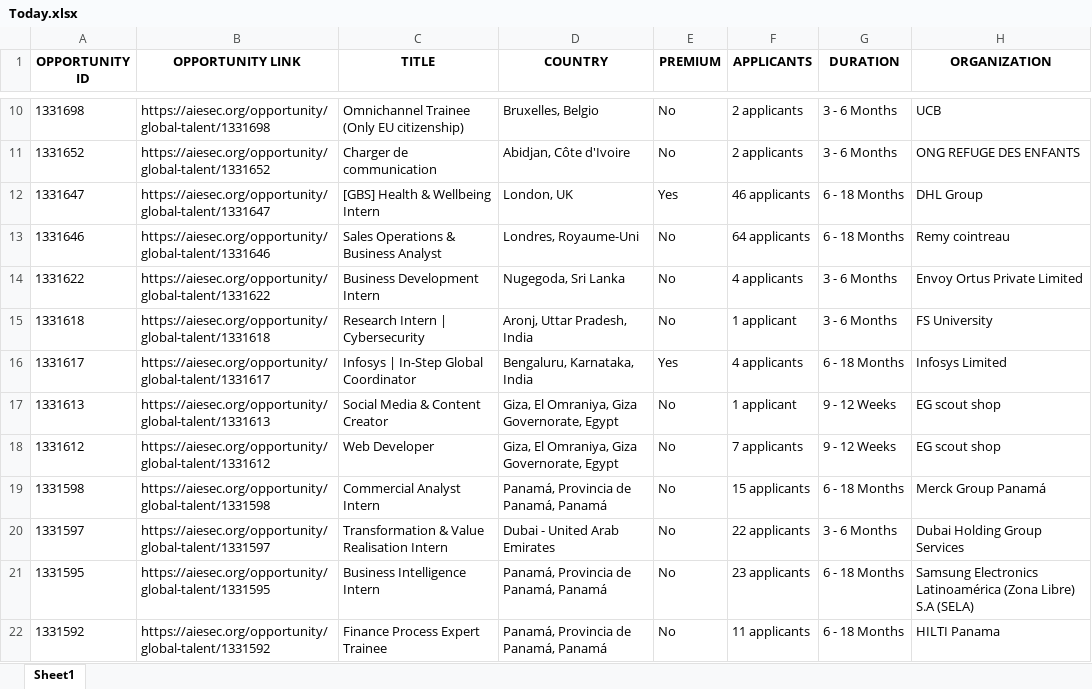
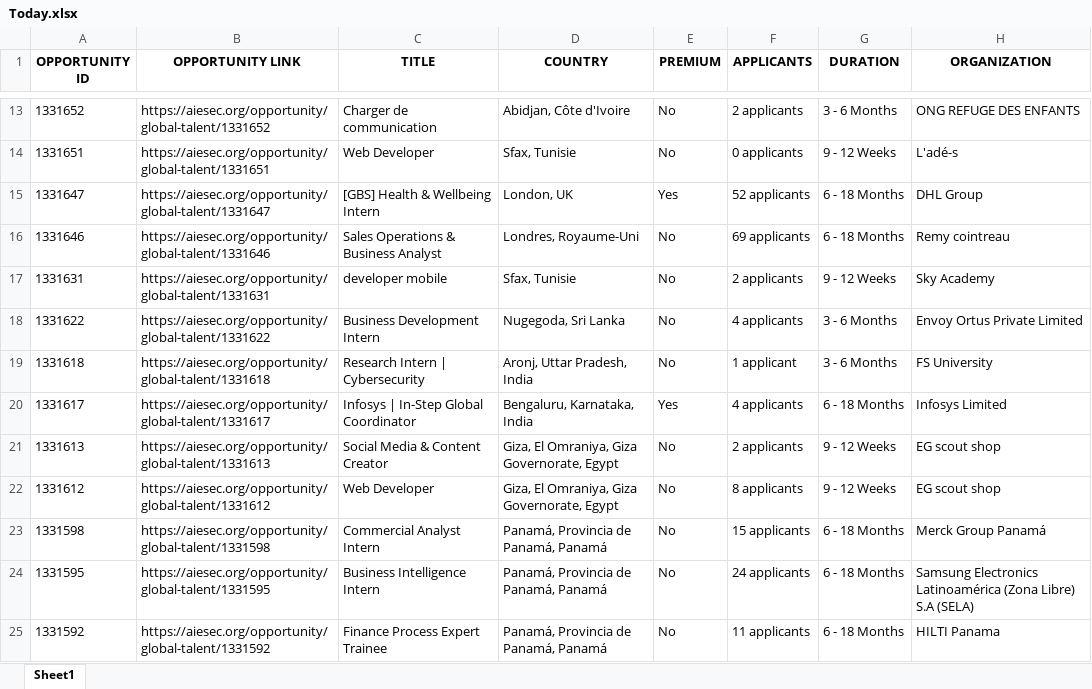
Before and after one commit to IbrahiimHassan/AIESEC_GUC, an Excel workbook: Today.xlsx, sheet Sheet1, drawn as a sheet; only a part is shown, gaps mark what is left out; values as stored, in another font and other column widths than the file's, no borders; removed rows and columns are numbered as before the commit, all else as after; the diff covers the shown part only; the diff names each change by its address in the sheet, - before the commit and + after, or states it on an @@ line.

```diff
--- a/Today.xlsx (sheet Sheet1)
+++ b/Today.xlsx (sheet Sheet1)
+row 14: 1331651 | https://aiesec.org/opportunity/global-talent/1331651 | Web Developer | Sfax, Tunisie | No | 0 applicants | 9 - 12 Weeks | L'adé-s
-F15 (APPLICANTS): 46 applicants
+F15 (APPLICANTS): 52 applicants
-F16 (APPLICANTS): 64 applicants
+F16 (APPLICANTS): 69 applicants
+row 17: 1331631 | https://aiesec.org/opportunity/global-talent/1331631 | developer mobile | Sfax, Tunisie | No | 2 applicants | 9 - 12 Weeks | Sky Academy
-F21 (APPLICANTS): 1 applicant
+F21 (APPLICANTS): 2 applicants
-F22 (APPLICANTS): 7 applicants
+F22 (APPLICANTS): 8 applicants
-row 20: 1331597 | https://aiesec.org/opportunity/global-talent/1331597 | Transformation & Value Realisation Intern | Dubai - United Arab Emirates | No | 22 applicants | 3 - 6 Months | Dubai Holding Group Services
-F24 (APPLICANTS): 23 applicants
+F24 (APPLICANTS): 24 applicants
```
Also changed, not shown: 12 added rows, 17 removed rows and 51 edited cells elsewhere in this sheet, New.xlsx, 1 other file.
